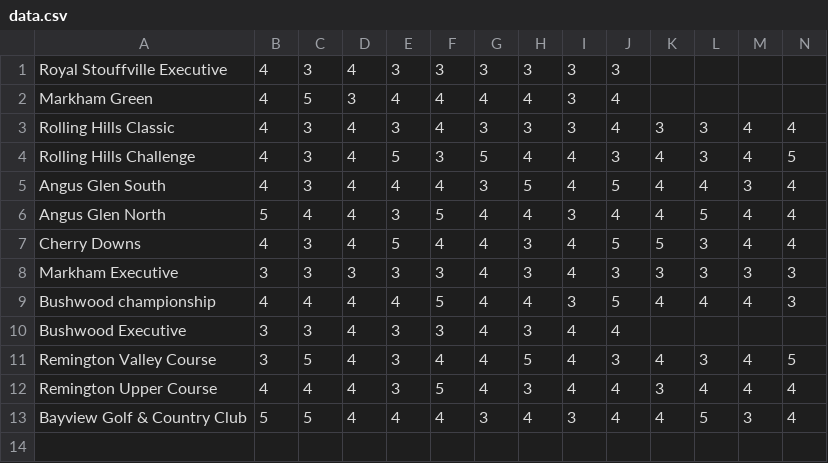
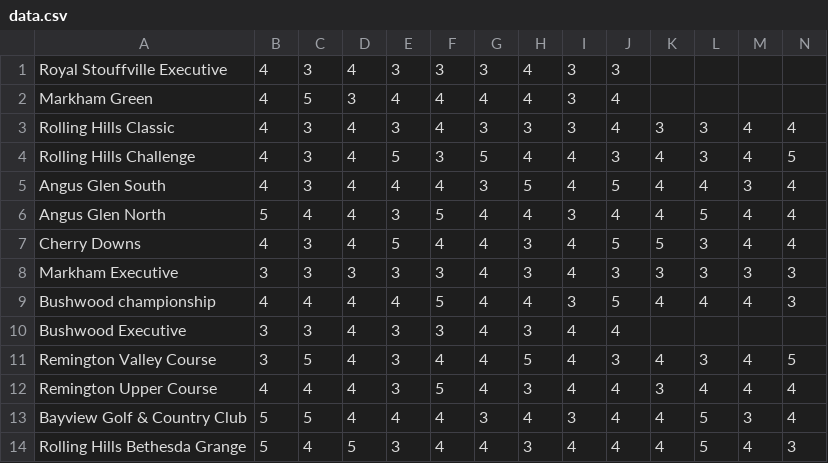
Before and after one commit to jenusany/3putt, a CSV file: data.csv, drawn as a sheet; only a part is shown; rows hold the shown columns only; the diff names each change by its address in the sheet, - before the commit and + after, or states it on an @@ line.

Commit message:
courses updated

```diff
--- a/data.csv
+++ b/data.csv
-H1: 3
+H1: 4
+row 14: Rolling Hills Bethesda Grange | 5 | 4 | 5 | 3 | 4 | 4 | 3 | 4 | 4 | 4 | 5 | 4 | 3
```
